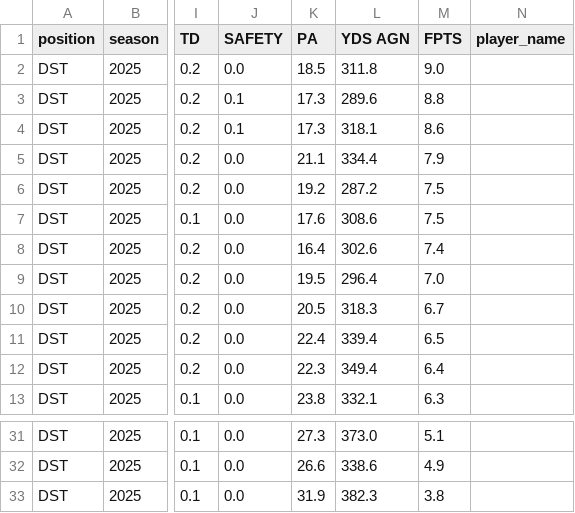
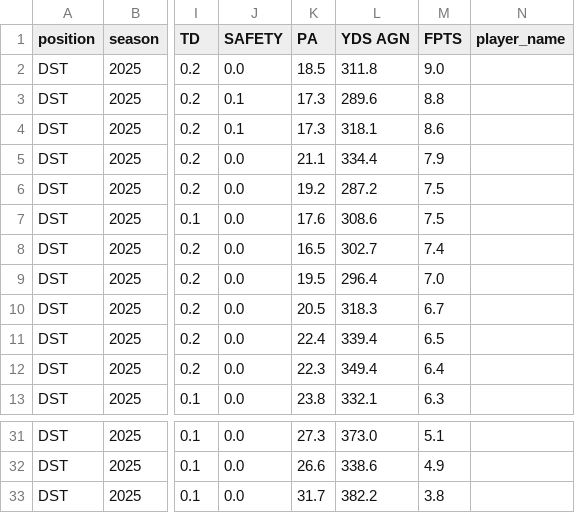
Before and after one commit to KoBeWa/fantasypros-projections, a CSV file: data/2025/week_current/dst.csv, drawn as a sheet; only a part is shown, gaps mark what is left out; the diff names each change by its address in the sheet, - before the commit and + after, or states it on an @@ line.

```diff
--- a/data/2025/week_current/dst.csv
+++ b/data/2025/week_current/dst.csv
-K8 (PA): 16.4
+K8 (PA): 16.5
-L8 (YDS AGN): 302.6
+L8 (YDS AGN): 302.7
-K33 (PA): 31.9
+K33 (PA): 31.7
-L33 (YDS AGN): 382.3
+L33 (YDS AGN): 382.2
```
Also changed, not shown: data/2025/week_current/k.csv, data/2025/week_current/qb.csv, 3 other files.
